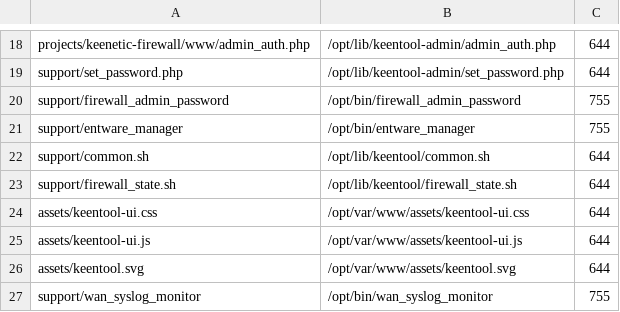
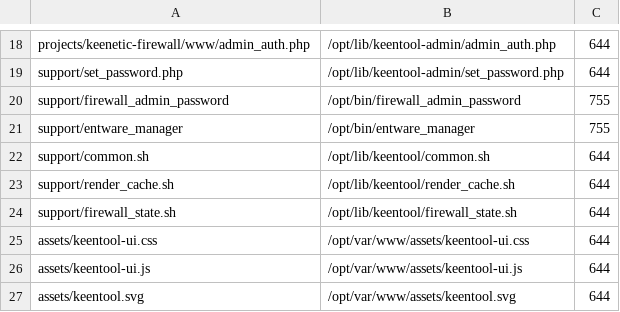
Before and after one commit to mattheweli/KeenTool, a TSV file: suite/INSTALL.tsv, drawn as a sheet; only a part is shown, gaps mark what is left out; the shorter side is filled out with more unchanged rows; the diff names each change by its address in the sheet, - before the commit and + after, or states it on an @@ line.

Commit message:
Package 2.0.10: install and verify missing firewall render-cache library

```diff
--- a/suite/INSTALL.tsv
+++ b/suite/INSTALL.tsv
+row 23: support/render_cache.sh | /opt/lib/keentool/render_cache.sh | 644
```
Also changed, not shown: 16 other files.
